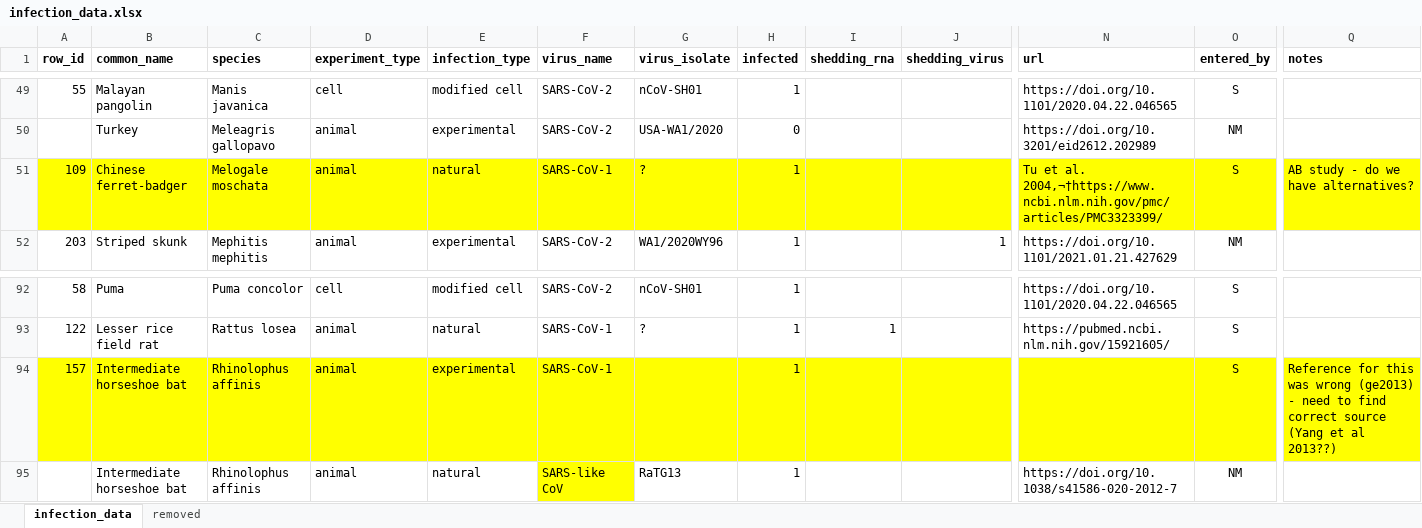
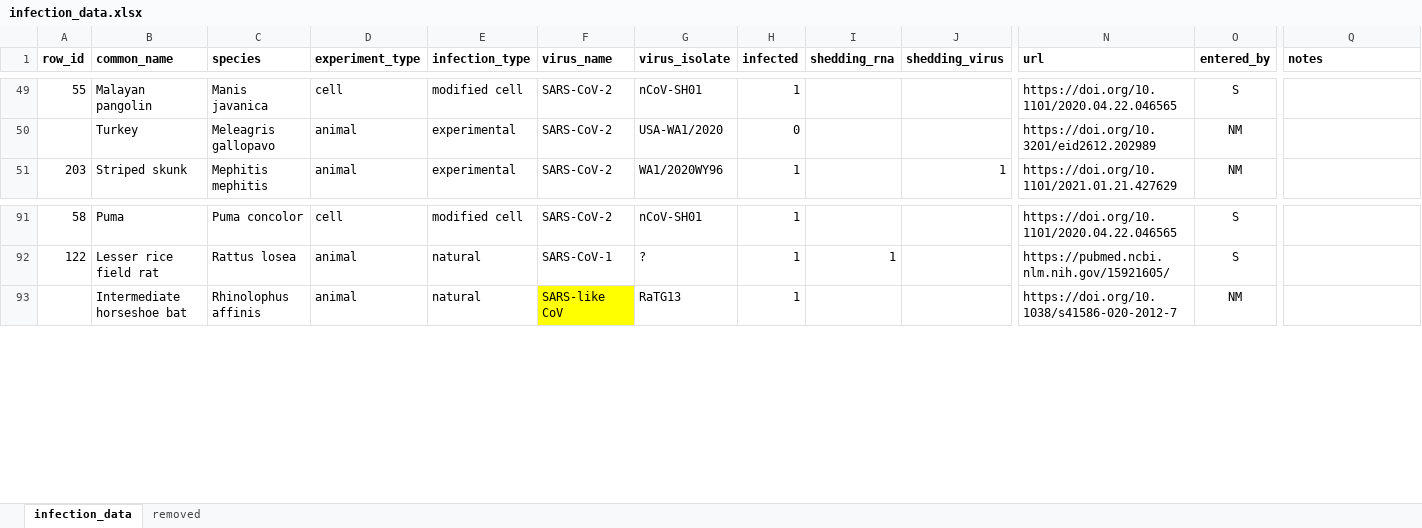
Before and after one commit to Nardus/ace2, an Excel workbook: data/internal/infection_data.xlsx, sheet infection_data, drawn as a sheet; only a part is shown, gaps mark what is left out; values as stored, in another font and other column widths than the file's, no borders; conditional formats not drawn; rows hold the shown columns only; the diff names each change by its address in the sheet, - before the commit and + after, or states it on an @@ line.

Commit message:
Remove antibody-only host (Melogale moschata)

```diff
--- a/data/internal/infection_data.xlsx (sheet infection_data)
+++ b/data/internal/infection_data.xlsx (sheet infection_data)
-row 51: 109 | Chinese ferret-badger | Melogale moschata | animal | natural | SARS-CoV-1 | ? | 1 |  |  | Tu et al. 2004,¬†https://www.ncbi.nlm.nih.gov/pmc/articles/PMC3323399/ | S | AB study - do we have alternatives?
-row 94: 157 | Intermediate horseshoe bat | Rhinolophus affinis | animal | experimental | SARS-CoV-1 |  | 1 |  |  |  | S | Reference for this was wrong (ge2013) - need to find correct source (Yang et al 2013??)
```
Also changed, not shown: data/internal/ace2_accessions.xlsx, 1 other file.
